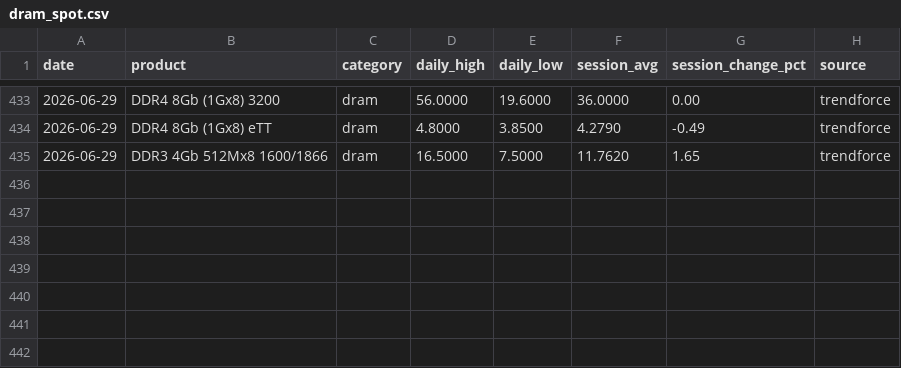
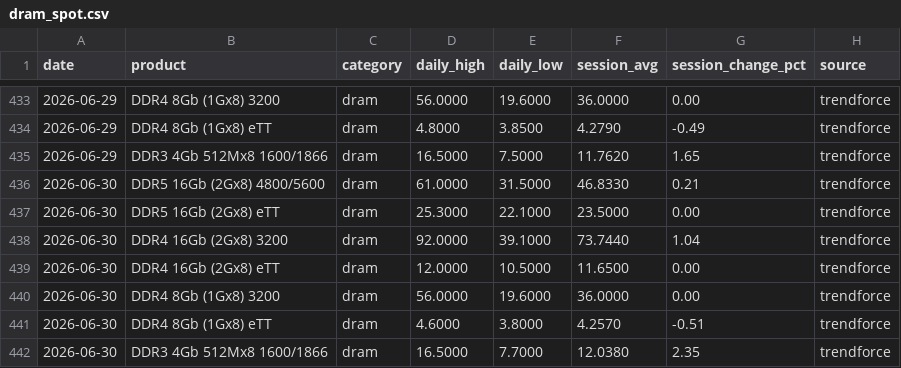
Before and after one commit to karakotaram/memory-spot-tracker, a CSV file: docs/data/dram_spot.csv, drawn as a sheet; only a part is shown, gaps mark what is left out.

```diff
--- a/docs/data/dram_spot.csv
+++ b/docs/data/dram_spot.csv
@@ -435 +435,8 @@ date,product,category,daily_high,daily_low,session_avg,session_change_pct,source
 2026-06-29,DDR3 4Gb 512Mx8 1600/1866,dram,16.5000,7.5000,11.7620,1.65,trendforce
+2026-06-30,DDR5 16Gb (2Gx8) 4800/5600,dram,61.0000,31.5000,46.8330,0.21,trendforce
+2026-06-30,DDR5 16Gb (2Gx8) eTT,dram,25.3000,22.1000,23.5000,0.00,trendforce
+2026-06-30,DDR4 16Gb (2Gx8) 3200,dram,92.0000,39.1000,73.7440,1.04,trendforce
+2026-06-30,DDR4 16Gb (2Gx8) eTT,dram,12.0000,10.5000,11.6500,0.00,trendforce
+2026-06-30,DDR4 8Gb (1Gx8) 3200,dram,56.0000,19.6000,36.0000,0.00,trendforce
+2026-06-30,DDR4 8Gb (1Gx8) eTT,dram,4.6000,3.8000,4.2570,-0.51,trendforce
+2026-06-30,DDR3 4Gb 512Mx8 1600/1866,dram,16.5000,7.7000,12.0380,2.35,trendforce
```
Also changed, not shown: data/dram_spot.csv, 2 other files.
